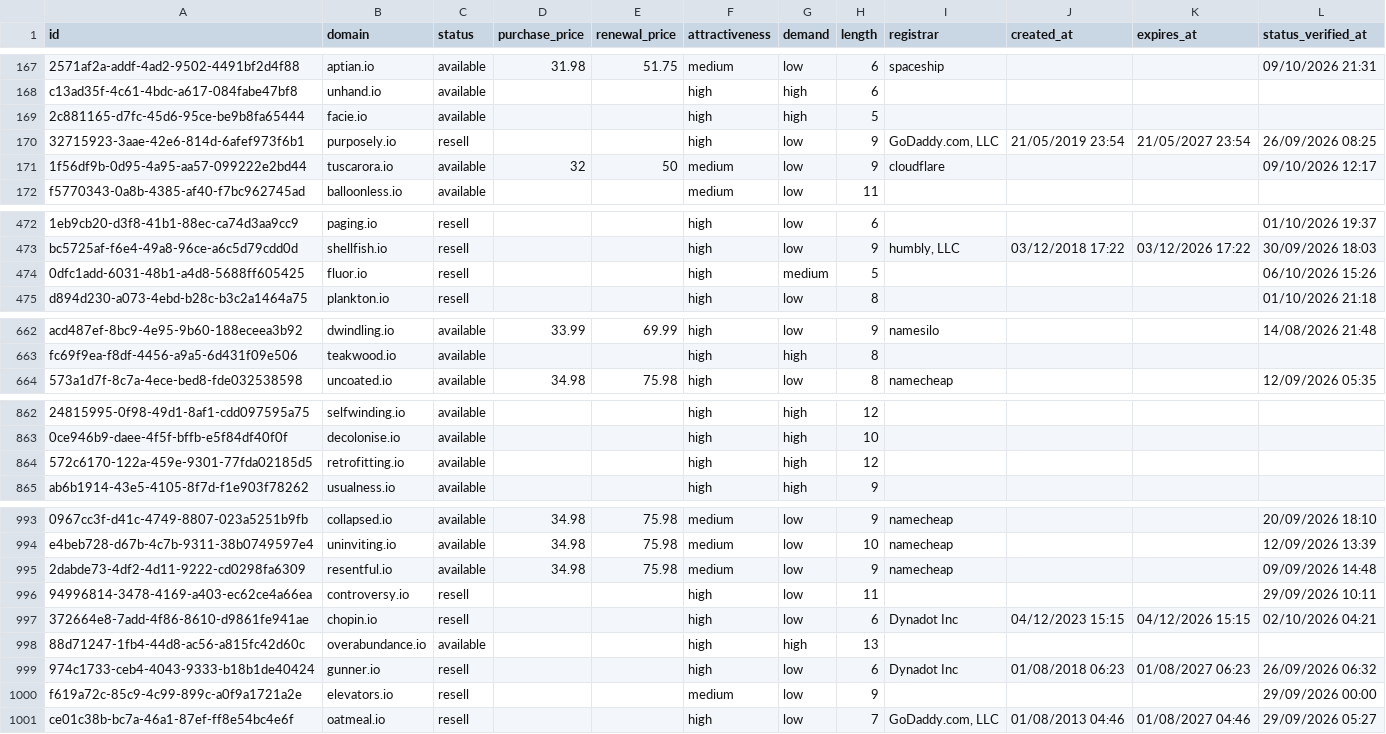
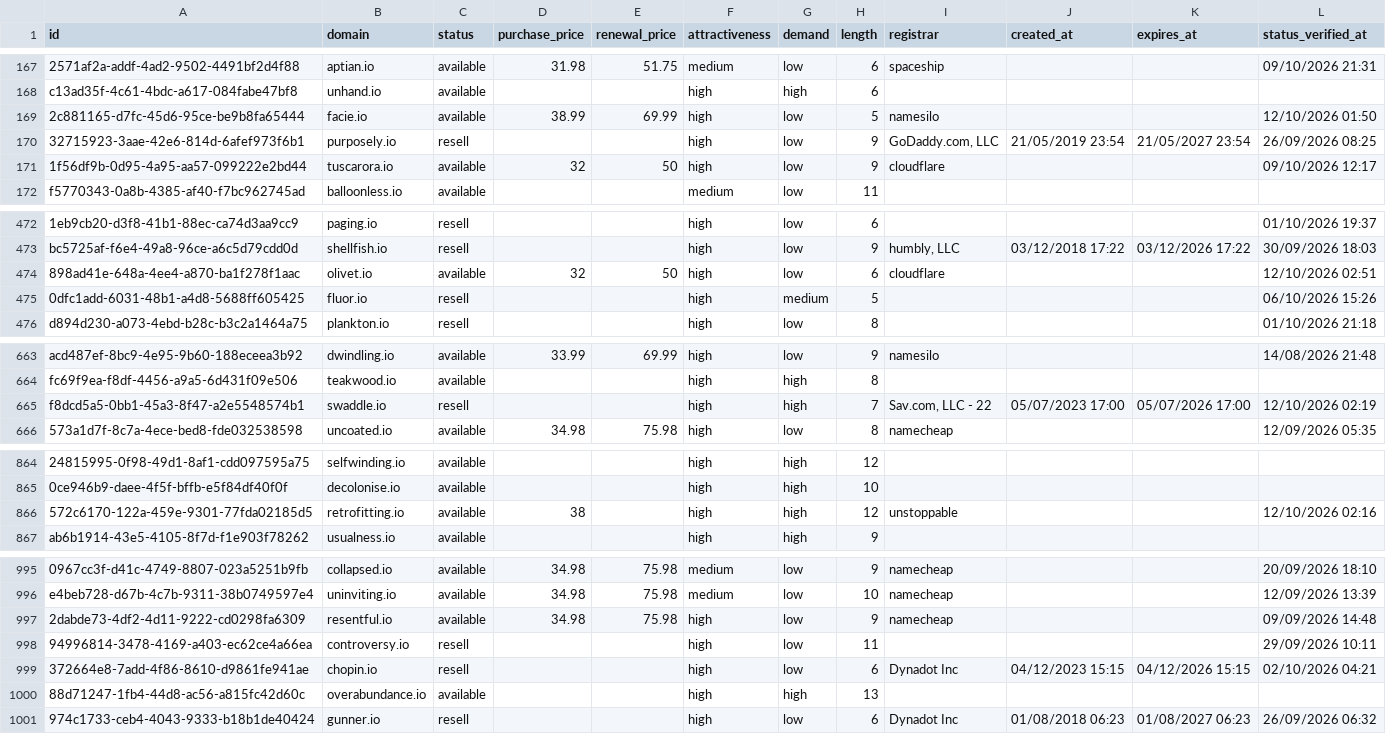
Before and after one commit to UniqueDomains/io-oneword-domains, a CSV file: io.csv, drawn as a sheet; only a part is shown, gaps mark what is left out; removed rows and columns are numbered as before the commit, all else as after; the diff covers the shown part only; the diff names each change by its address in the sheet, - before the commit and + after, or states it on an @@ line.

Commit message:
Domains update

```diff
--- a/io.csv
+++ b/io.csv
-D169 (purchase_price): (empty)
+D169 (purchase_price): 38.99
-E169 (renewal_price): (empty)
+E169 (renewal_price): 69.99
-G169 (demand): high
+G169 (demand): low
-I169 (registrar): (empty)
+I169 (registrar): namesilo
-L169 (status_verified_at): (empty)
+L169 (status_verified_at): 12/10/2026 01:50
-F171 (attractiveness): medium
+F171 (attractiveness): high
+row 474: 898ad41e-648a-4ee4-a870-ba1f278f1aac | olivet.io | available | 32 | 50 | high | low | 6 | cloudflare |  |  | 12/10/2026 02:51
+row 665: f8dcd5a5-0bb1-45a3-8f47-a2e5548574b1 | swaddle.io | resell |  |  | high | high | 7 | Sav.com, LLC - 22 | 05/07/2023 17:00 | 05/07/2026 17:00 | 12/10/2026 02:19
-D866 (purchase_price): (empty)
+D866 (purchase_price): 38
-I866 (registrar): (empty)
+I866 (registrar): unstoppable
-L866 (status_verified_at): (empty)
+L866 (status_verified_at): 12/10/2026 02:16
-F997 (attractiveness): medium
+F997 (attractiveness): high
-row 1000: f619a72c-85c9-4c99-899c-a0f9a1721a2e | elevators.io | resell |  |  | medium | low | 9 |  |  |  | 29/09/2026 00:00
-row 1001: ce01c38b-bc7a-46a1-87ef-ff8e54bc4e6f | oatmeal.io | resell |  |  | high | low | 7 | GoDaddy.com, LLC | 01/08/2013 04:46 | 01/08/2027 04:46 | 29/09/2026 05:27
```
Also changed, not shown: 60 edited cells elsewhere in this file, 3 other files.
